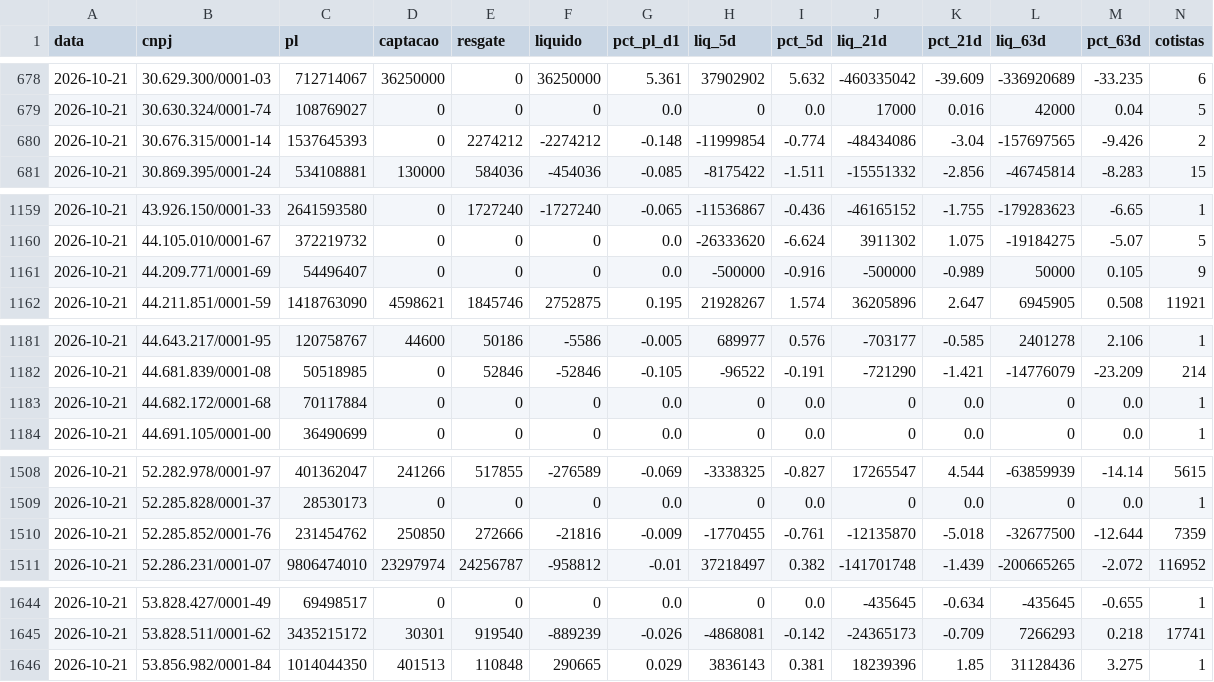
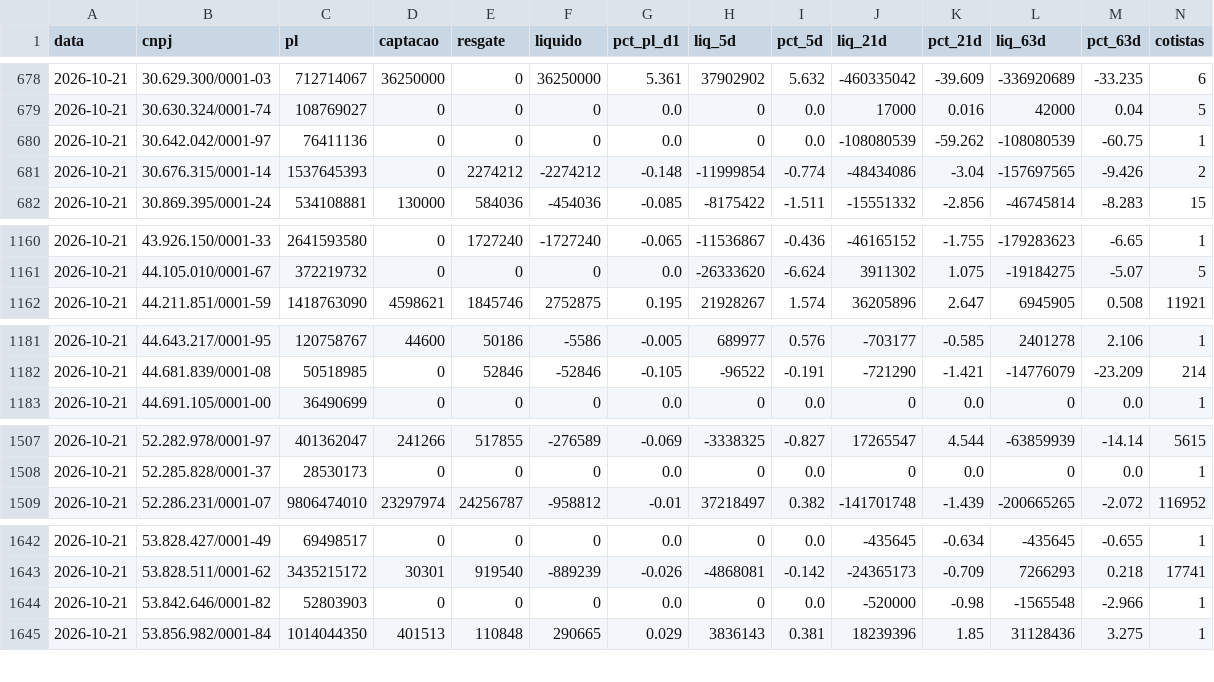
Before and after one commit to rodoso-mcamargo/originacao, a CSV file: dados/fluxo_fundos/2026-10-21.csv, drawn as a sheet; only a part is shown, gaps mark what is left out; removed rows and columns are numbered as before the commit, all else as after; rows hold the shown columns only; the diff covers the shown part only; the diff names each change by its address in the sheet, - before the commit and + after, or states it on an @@ line.

```diff
--- a/dados/fluxo_fundos/2026-10-21.csv
+++ b/dados/fluxo_fundos/2026-10-21.csv
+row 680: 2026-10-21 | 30.642.042/0001-97 | 76411136 | 0 | 0 | 0 | 0.0 | 0 | 0.0 | -108080539 | -59.262 | -108080539 | -60.75 | 1
-row 1161: 2026-10-21 | 44.209.771/0001-69 | 54496407 | 0 | 0 | 0 | 0.0 | -500000 | -0.916 | -500000 | -0.989 | 50000 | 0.105 | 9
-row 1183: 2026-10-21 | 44.682.172/0001-68 | 70117884 | 0 | 0 | 0 | 0.0 | 0 | 0.0 | 0 | 0.0 | 0 | 0.0 | 1
-row 1510: 2026-10-21 | 52.285.852/0001-76 | 231454762 | 250850 | 272666 | -21816 | -0.009 | -1770455 | -0.761 | -12135870 | -5.018 | -32677500 | -12.644 | 7359
+row 1644: 2026-10-21 | 53.842.646/0001-82 | 52803903 | 0 | 0 | 0 | 0.0 | 0 | 0.0 | -520000 | -0.98 | -1565548 | -2.966 | 1
```
Also changed, not shown: 3 added rows and 50 edited cells elsewhere in this file, dados/fluxo_fundos/2026-10-20.csv, dados/fluxo_fundos/2026-10-22.csv, 42 other files.
